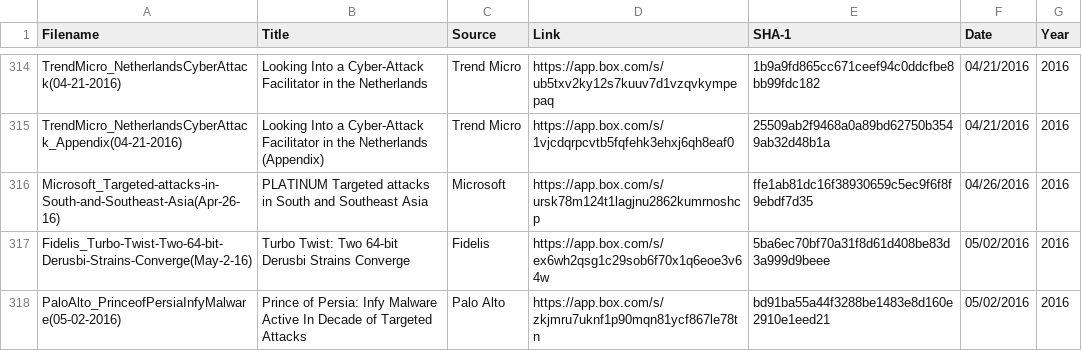
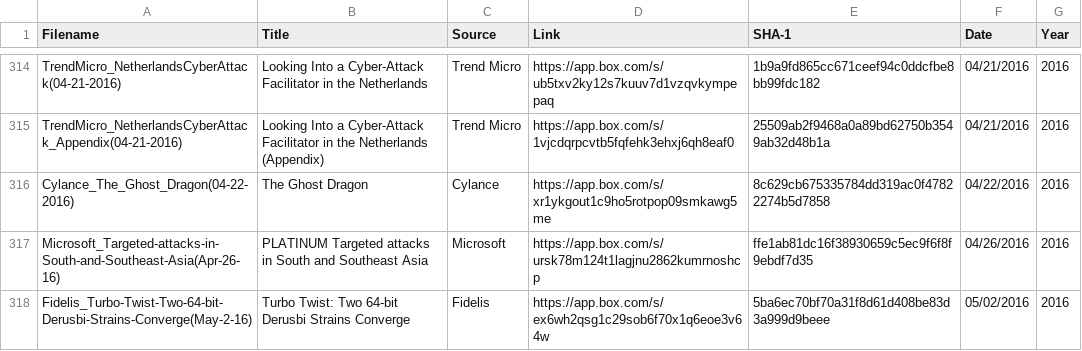
Before and after one commit to aptnotes/data, a CSV file: APTnotes.csv, drawn as a sheet; only a part is shown, gaps mark what is left out; the shorter side is filled out with more unchanged rows.

Commit message:
Add Cylance's report on Ghost Dragon
Fixes #48

```diff
--- a/APTnotes.csv
+++ b/APTnotes.csv
@@ -315,2 +315,3 @@ TrendMicro_NetherlandsCyberAttack(04-21-2016),Looking Into a Cyber-Attack Facili
 TrendMicro_NetherlandsCyberAttack_Appendix(04-21-2016),Looking Into a Cyber-Attack Facilitator in the Netherlands (Appendix),Trend Micro,https://app.box.com/s/1vjcdqrpcvtb5fqfehk3ehxj6qh8eaf0,25509ab2f9468a0a89bd62750b3549ab32d48b1a,04/21/2016,2016
+Cylance_The_Ghost_Dragon(04-22-2016),The Ghost Dragon,Cylance,https://app.box.com/s/xr1ykgout1c9ho5rotpop09smkawg5me,8c629cb675335784dd319ac0f47822274b5d7858,04/22/2016,2016
 Microsoft_Targeted-attacks-in-South-and-Southeast-Asia(Apr-26-16),PLATINUM Targeted attacks in South and Southeast Asia,Microsoft,https://app.box.com/s/ursk78m124t1lagjnu2862kumrnoshcp,ffe1ab81dc16f38930659c5ec9f6f8f9ebdf7d35,04/26/2016,2016
```
Also changed, not shown: 1 other file.
